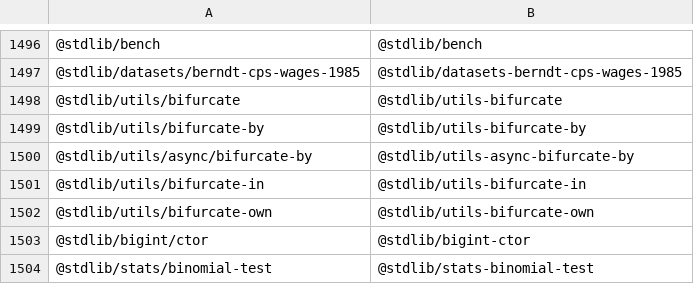
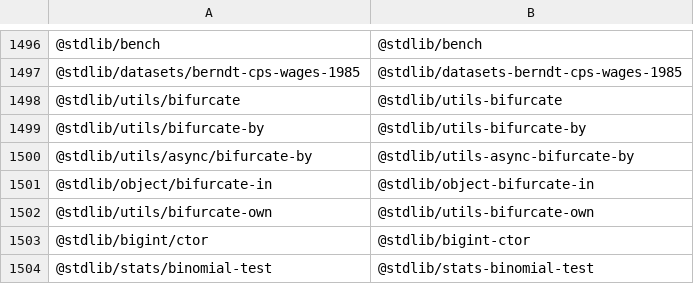
Before and after one commit to stdlib-js/namespace-pkg2standalone, a CSV file: data/data.csv, drawn as a sheet; only a part is shown, gaps mark what is left out; removed rows and columns are numbered as before the commit, all else as after; the diff names each change by its address in the sheet, - before the commit and + after, or states it on an @@ line.

```diff
--- a/data/data.csv
+++ b/data/data.csv
-row 1501: @stdlib/utils/bifurcate-in | @stdlib/utils-bifurcate-in
+row 1501: @stdlib/object/bifurcate-in | @stdlib/object-bifurcate-in
```
Also changed, not shown: 1 other file.
